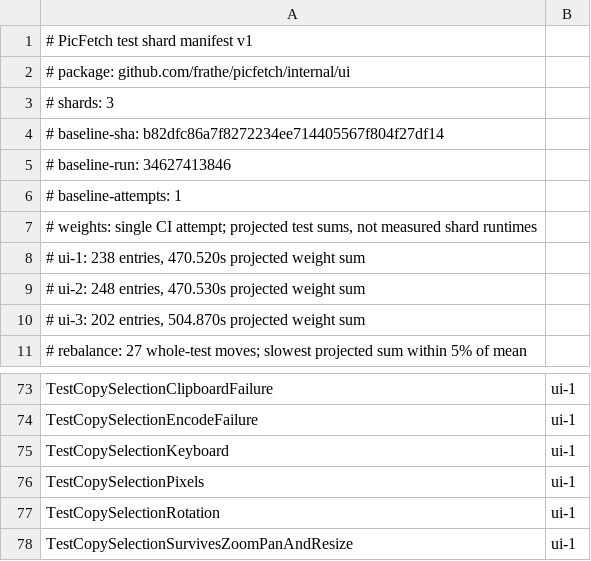
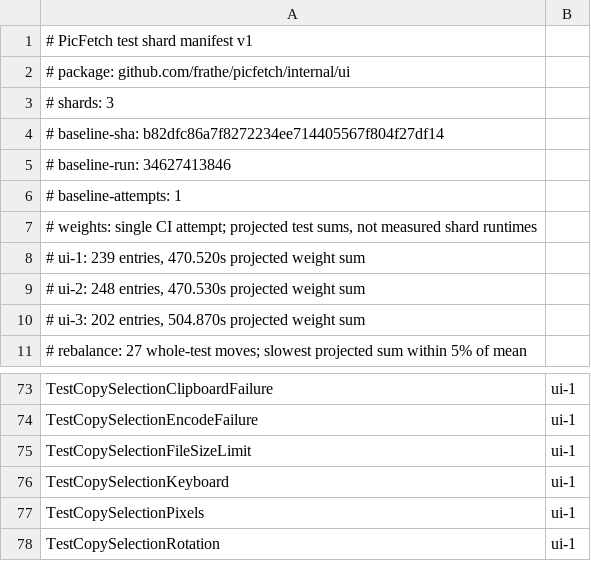
Before and after one commit to frathe/picfetch, a TSV file: .github/testshards/internal-ui.tsv, drawn as a sheet; only a part is shown, gaps mark what is left out; the shorter side is filled out with more unchanged rows.

Commit message:
Bound copy-selection PNG encoding by configured file-size limit (#43)
* Bound copy-selection PNG memory

* fix: use configured limits for selection PNG encoding

```diff
--- a/.github/testshards/internal-ui.tsv
+++ b/.github/testshards/internal-ui.tsv
@@ -7,3 +7,3 @@
 # weights: single CI attempt; projected test sums, not measured shard runtimes
-# ui-1: 238 entries, 470.520s projected weight sum
+# ui-1: 239 entries, 470.520s projected weight sum
 # ui-2: 248 entries, 470.530s projected weight sum
@@ -74,2 +74,3 @@ TestCopySelectionClipboardFailure	ui-1
 TestCopySelectionEncodeFailure	ui-1
+TestCopySelectionFileSizeLimit	ui-1
 TestCopySelectionKeyboard	ui-1
```
Also changed, not shown: 5 other files.
